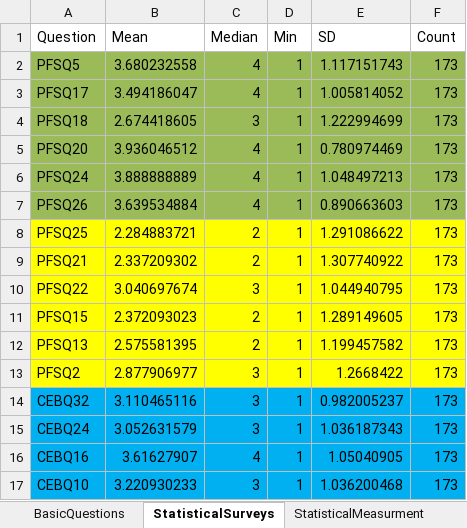
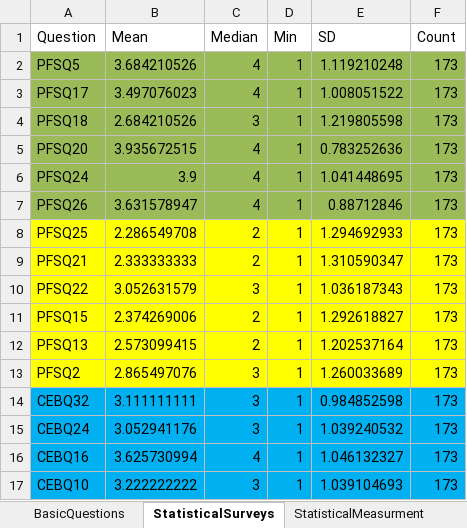
Before and after one commit to sghasemp/PATH, an Excel workbook: Thesis/DataDictionary/FinalDataDictionary.xlsx, sheet StatisticalSurveys, drawn as a sheet; only a part is shown; values as stored, in another font and other column widths than the file's, no borders; the diff covers the shown part only; the diff names each change by its address in the sheet, - before the commit and + after, or states it on an @@ line.

Commit message:
R1: Update the sheet 2 of the data dictionary

```diff
--- a/Thesis/DataDictionary/FinalDataDictionary.xlsx (sheet StatisticalSurveys)
+++ b/Thesis/DataDictionary/FinalDataDictionary.xlsx (sheet StatisticalSurveys)
-B2 (Mean): 3.680232558
+B2 (Mean): 3.684210526
-E2 (SD): 1.117151743
+E2 (SD): 1.119210248
-B3 (Mean): 3.494186047
+B3 (Mean): 3.497076023
-E3 (SD): 1.005814052
+E3 (SD): 1.008051522
-B4 (Mean): 2.674418605
+B4 (Mean): 2.684210526
-E4 (SD): 1.222994699
+E4 (SD): 1.219805598
-B5 (Mean): 3.936046512
+B5 (Mean): 3.935672515
-E5 (SD): 0.780974469
+E5 (SD): 0.783252636
-B6 (Mean): 3.888888889
+B6 (Mean): 3.9
-E6 (SD): 1.048497213
+E6 (SD): 1.041448695
-B7 (Mean): 3.639534884
+B7 (Mean): 3.631578947
-E7 (SD): 0.890663603
+E7 (SD): 0.88712846
-B8 (Mean): 2.284883721
+B8 (Mean): 2.286549708
-E8 (SD): 1.291086622
+E8 (SD): 1.294692933
-B9 (Mean): 2.337209302
+B9 (Mean): 2.333333333
-E9 (SD): 1.307740922
+E9 (SD): 1.310590347
-B10 (Mean): 3.040697674
+B10 (Mean): 3.052631579
-E10 (SD): 1.044940795
+E10 (SD): 1.036187343
-B11 (Mean): 2.372093023
+B11 (Mean): 2.374269006
-E11 (SD): 1.289149605
+E11 (SD): 1.292618827
-B12 (Mean): 2.575581395
+B12 (Mean): 2.573099415
-E12 (SD): 1.199457582
+E12 (SD): 1.202537164
-B13 (Mean): 2.877906977
+B13 (Mean): 2.865497076
-E13 (SD): 1.2668422
+E13 (SD): 1.260033689
-B14 (Mean): 3.110465116
+B14 (Mean): 3.111111111
-E14 (SD): 0.982005237
+E14 (SD): 0.984852598
-B15 (Mean): 3.052631579
+B15 (Mean): 3.052941176
-E15 (SD): 1.036187343
+E15 (SD): 1.039240532
-B16 (Mean): 3.61627907
+B16 (Mean): 3.625730994
-E16 (SD): 1.05040905
+E16 (SD): 1.046132327
-B17 (Mean): 3.220930233
+B17 (Mean): 3.222222222
-E17 (SD): 1.036200468
+E17 (SD): 1.039104693
```
Also changed, not shown: 16 edited cells elsewhere in this sheet.
